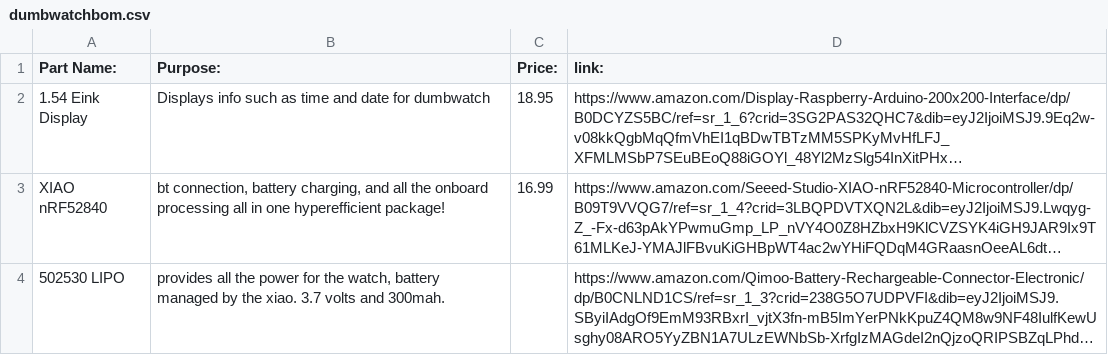
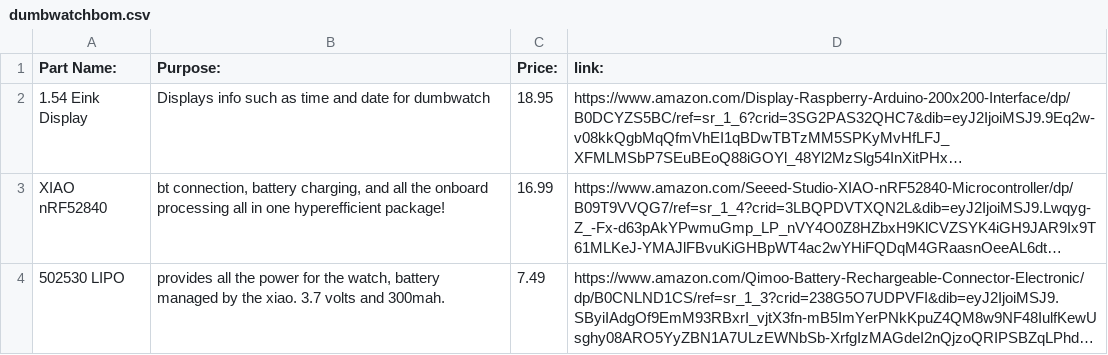
Before and after one commit to lolwutboi987/dumbwatch, a CSV file: dumbwatchbom.csv, drawn as a sheet; long unchanged cells end in …; the diff names each change by its address in the sheet, - before the commit and + after, or states it on an @@ line.

Commit message:
Fix price and formatting for 502530 LIPO entry
Updated the price for the 502530 LIPO battery and fixed formatting issues.

```diff
--- a/dumbwatchbom.csv
+++ b/dumbwatchbom.csv
-C4 (Price:): (empty)
+C4 (Price:): 7.49
```
